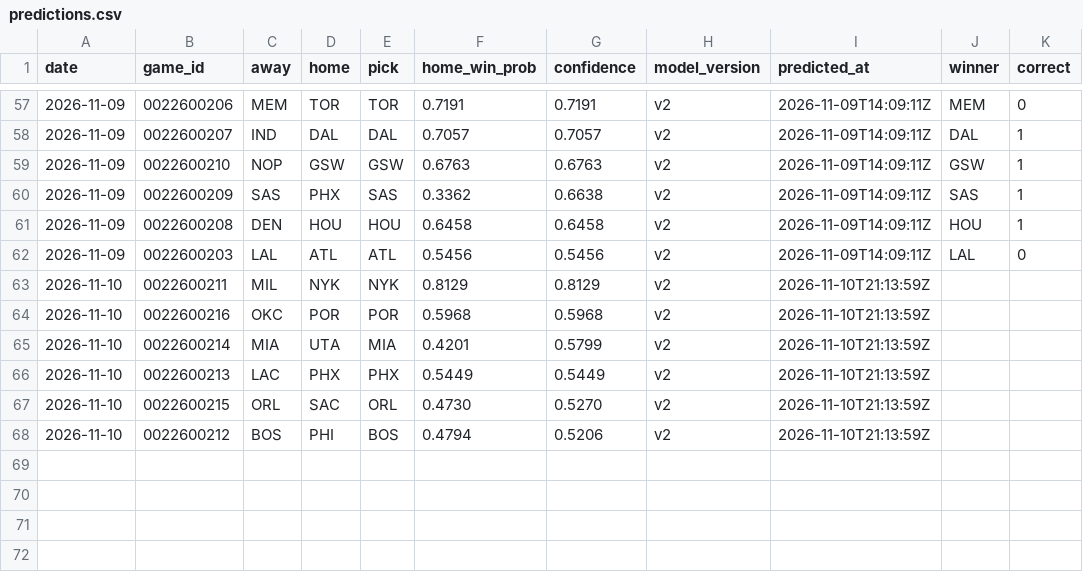
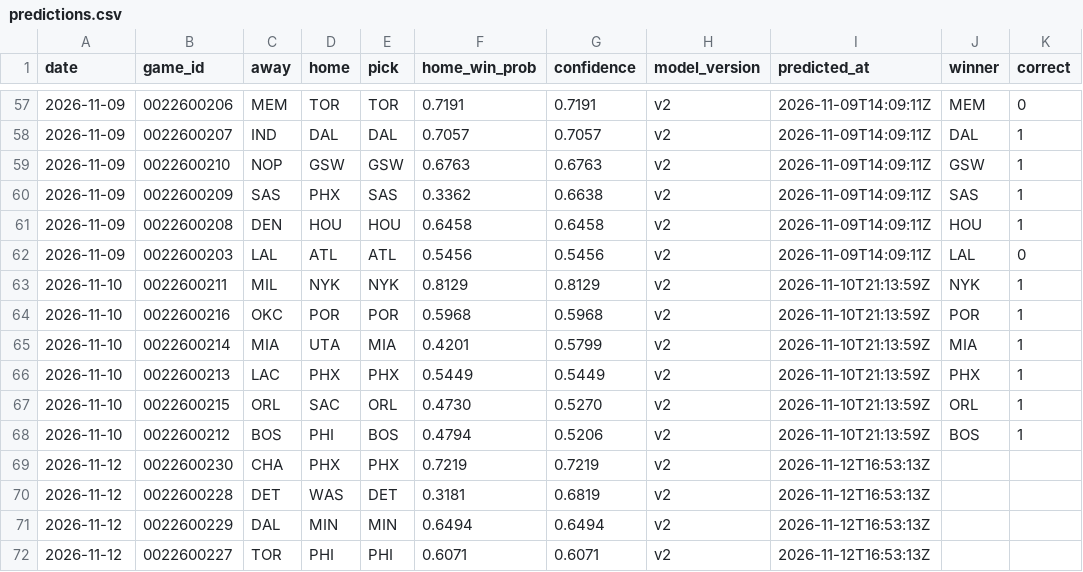
Before and after one commit to tylernordberg0/nba-game-predictor, a CSV file: results/predictions.csv, drawn as a sheet; only a part is shown, gaps mark what is left out.

```diff
--- a/results/predictions.csv
+++ b/results/predictions.csv
@@ -62,7 +62,11 @@ date,game_id,away,home,pick,home_win_prob,confidence,model_version,predicted_at,
 2026-11-09,0022600203,LAL,ATL,ATL,0.5456,0.5456,v2,2026-11-09T14:09:11Z,LAL,0
-2026-11-10,0022600211,MIL,NYK,NYK,0.8129,0.8129,v2,2026-11-10T21:13:59Z,,
-2026-11-10,0022600216,OKC,POR,POR,0.5968,0.5968,v2,2026-11-10T21:13:59Z,,
-2026-11-10,0022600214,MIA,UTA,MIA,0.4201,0.5799,v2,2026-11-10T21:13:59Z,,
-2026-11-10,0022600213,LAC,PHX,PHX,0.5449,0.5449,v2,2026-11-10T21:13:59Z,,
-2026-11-10,0022600215,ORL,SAC,ORL,0.4730,0.5270,v2,2026-11-10T21:13:59Z,,
-2026-11-10,0022600212,BOS,PHI,BOS,0.4794,0.5206,v2,2026-11-10T21:13:59Z,,
+2026-11-10,0022600211,MIL,NYK,NYK,0.8129,0.8129,v2,2026-11-10T21:13:59Z,NYK,1
+2026-11-10,0022600216,OKC,POR,POR,0.5968,0.5968,v2,2026-11-10T21:13:59Z,POR,1
+2026-11-10,0022600214,MIA,UTA,MIA,0.4201,0.5799,v2,2026-11-10T21:13:59Z,MIA,1
+2026-11-10,0022600213,LAC,PHX,PHX,0.5449,0.5449,v2,2026-11-10T21:13:59Z,PHX,1
+2026-11-10,0022600215,ORL,SAC,ORL,0.4730,0.5270,v2,2026-11-10T21:13:59Z,ORL,1
+2026-11-10,0022600212,BOS,PHI,BOS,0.4794,0.5206,v2,2026-11-10T21:13:59Z,BOS,1
+2026-11-12,0022600230,CHA,PHX,PHX,0.7219,0.7219,v2,2026-11-12T16:53:13Z,,
+2026-11-12,0022600228,DET,WAS,DET,0.3181,0.6819,v2,2026-11-12T16:53:13Z,,
+2026-11-12,0022600229,DAL,MIN,MIN,0.6494,0.6494,v2,2026-11-12T16:53:13Z,,
+2026-11-12,0022600227,TOR,PHI,PHI,0.6071,0.6071,v2,2026-11-12T16:53:13Z,,
```
Also changed, not shown: results/odds.csv, 4 other files.
